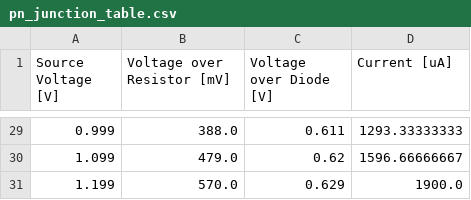
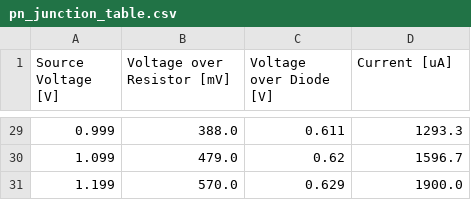
Before and after one commit to jhw305/Circuits-Lab, a CSV file: Lab4/tables/pn_junction_table.csv, drawn as a sheet; only a part is shown, gaps mark what is left out; the diff covers the shown part only.

```diff
--- a/Lab4/tables/pn_junction_table.csv
+++ b/Lab4/tables/pn_junction_table.csv
@@ -29,3 +29,3 @@ Source Voltage [V],Voltage over Resistor [mV],Voltage over Diode [V],Current [uA
-0.999,388.0,0.611,1293.33333333
-1.099,479.0,0.62,1596.66666667
+0.999,388.0,0.611,1293.3
+1.099,479.0,0.62,1596.7
 1.199,570.0,0.629,1900.0
```
Also changed, not shown: 20 edited cells elsewhere in this file, Lab4/tables/schottky_table.csv, Lab4/tables/zener_table.csv, 1 other file.
